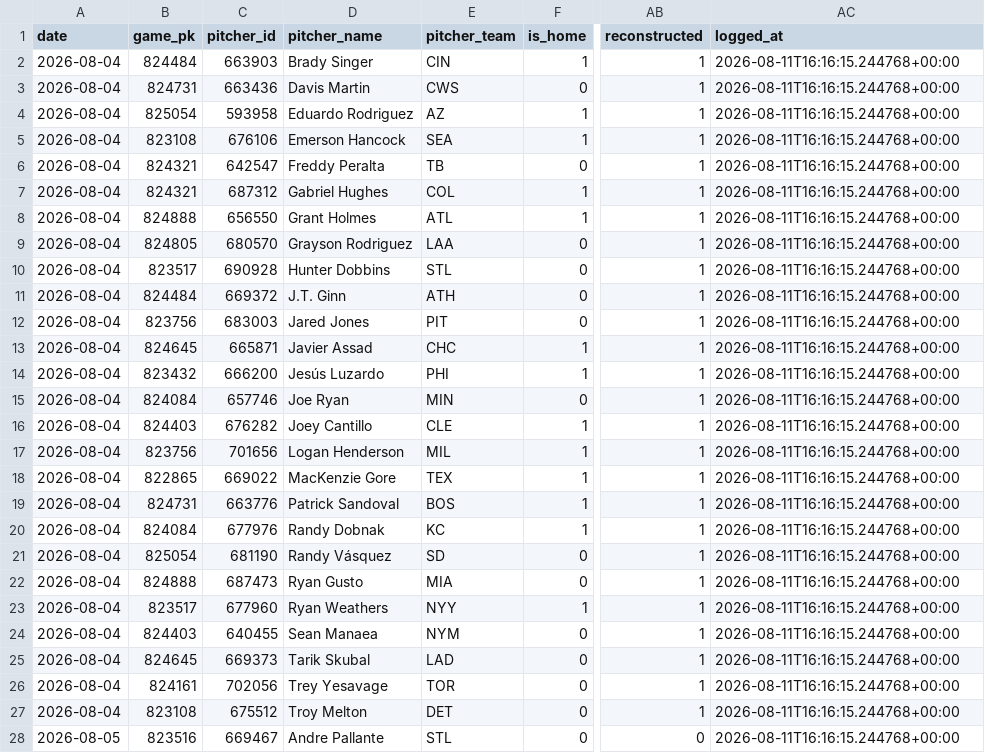
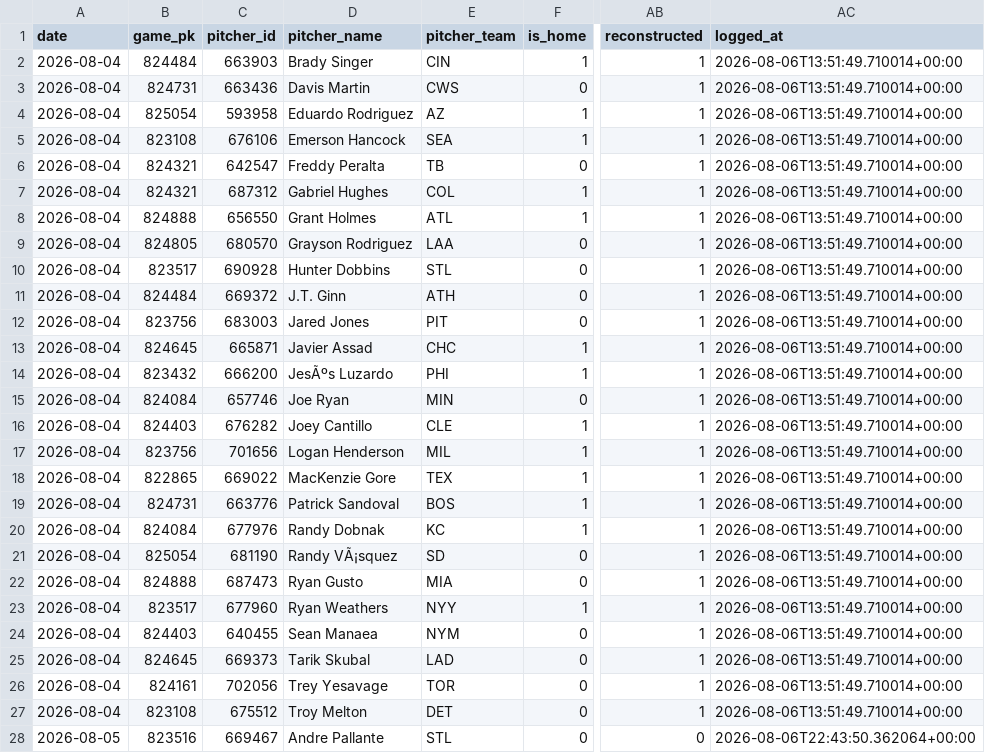
Before and after one commit to joey11600/MLB-Strikeouts, a CSV file: data/model_log.csv, drawn as a sheet; only a part is shown, gaps mark what is left out; the diff covers the shown part only; the diff names each change by its address in the sheet, - before the commit and + after, or states it on an @@ line.

```diff
--- a/data/model_log.csv
+++ b/data/model_log.csv
-AC2:AC27 (logged_at): 2026-08-11T16:16:15.244768+00:00
+AC2:AC27 (logged_at): 2026-08-06T13:51:49.710014+00:00
-D14 (pitcher_name): Jesús Luzardo
+D14 (pitcher_name): JesÃºs Luzardo
-D21 (pitcher_name): Randy Vásquez
+D21 (pitcher_name): Randy VÃ¡squez
-AC28 (logged_at): 2026-08-11T16:16:15.244768+00:00
+AC28 (logged_at): 2026-08-06T22:43:50.362064+00:00
```
Also changed, not shown: 144 edited cells elsewhere in this file, 1 other file.
